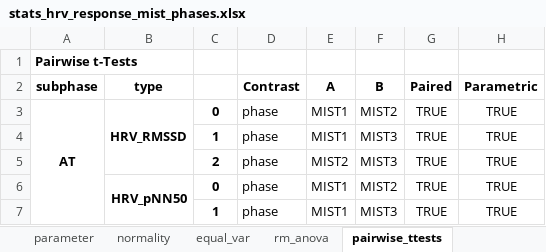
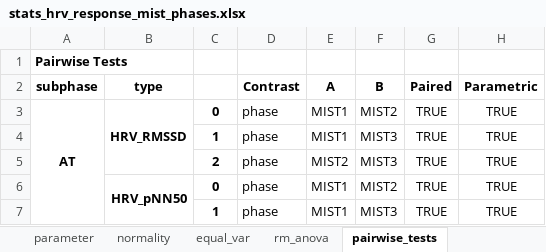
Before and after one commit to mad-lab-fau/cft-analysis, an Excel workbook: experiments/2022_scientific_reports/results/statistics/stats_hrv_response_mist_phases.xlsx, sheet pairwise_tests, drawn as a sheet; only a part is shown; values as stored, in another font and other column widths than the file's, no borders; the diff names each change by its address in the sheet, - before the commit and + after, or states it on an @@ line.

```diff
--- a/experiments/2022_scientific_reports/results/statistics/stats_hrv_response_mist_phases.xlsx (sheet pairwise_tests)
+++ b/experiments/2022_scientific_reports/results/statistics/stats_hrv_response_mist_phases.xlsx (sheet pairwise_tests)
-sheet tab: pairwise_ttests
+sheet tab: pairwise_tests
-A1 (subphase): Pairwise t-Tests
+A1 (subphase): Pairwise Tests
```
Also changed, not shown: sheet parameter, experiments/2022_scientific_reports/results/statistics/stats_cortisol_features.xlsx, experiments/2022_scientific_reports/results/statistics/stats_cortisol_response_mist.xlsx, 23 other files.
